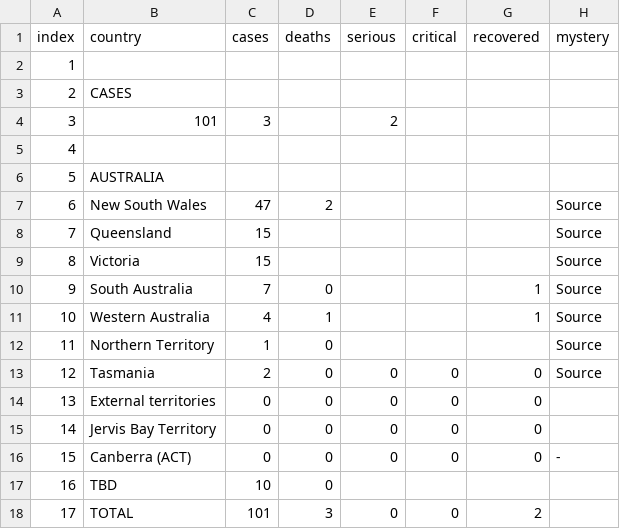
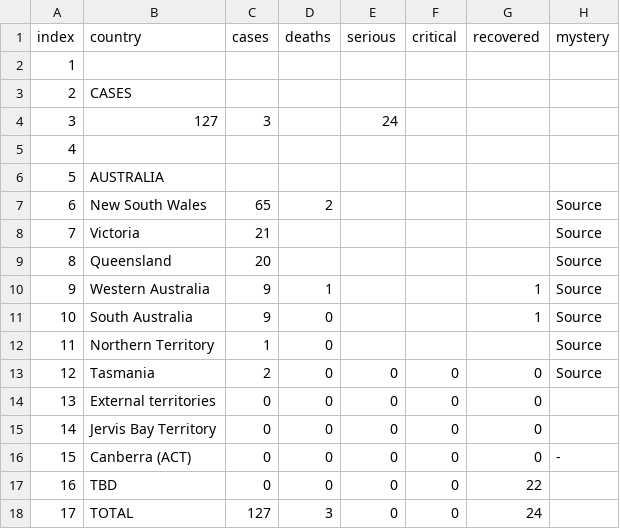
Before and after one commit to wjhurley/Coronavirus-Dashboard, a CSV file: tmp/data_Australia.csv, drawn as a sheet.

```diff
--- a/tmp/data_Australia.csv
+++ b/tmp/data_Australia.csv
@@ -3,10 +3,10 @@
 "2","CASES","","","","","",""
-"3","101","3","","2","","",""
+"3","127","3","","24","","",""
 "4","","","","","","",""
 "5","AUSTRALIA","","","","","",""
-"6","New South Wales","47","2","","","","Source"
-"7","Queensland","15","","","","","Source"
-"8","Victoria","15","","","","","Source"
-"9","South Australia","7","0","","","1","Source"
-"10","Western Australia","4","1","","","1","Source"
+"6","New South Wales","65","2","","","","Source"
+"7","Victoria","21","","","","","Source"
+"8","Queensland","20","","","","","Source"
+"9","Western Australia","9","1","","","1","Source"
+"10","South Australia","9","0","","","1","Source"
 "11","Northern Territory","1","0","","","","Source"
@@ -16,3 +16,3 @@
 "15","Canberra (ACT)","0","0","0","0","0","-"
-"16","TBD","10","0","","","",""
-"17","TOTAL","101","3","0","0","2",""
+"16","TBD","0","0","0","0","22",""
+"17","TOTAL","127","3","0","0","24",""
```
Also changed, not shown: tmp/data_Canada.csv, tmp/data_Global.csv, 8 other files.
